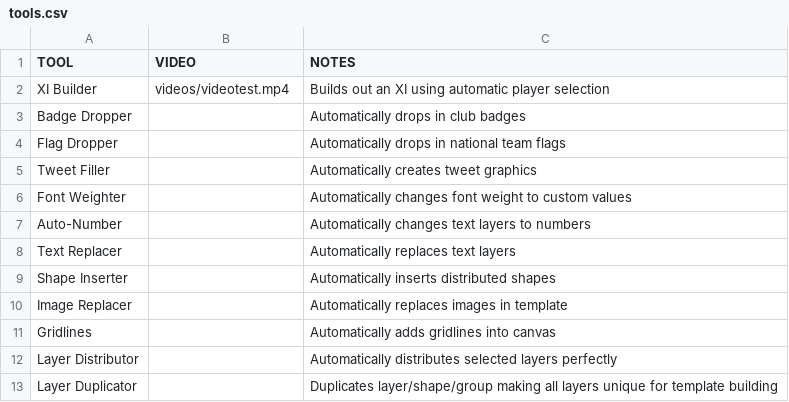
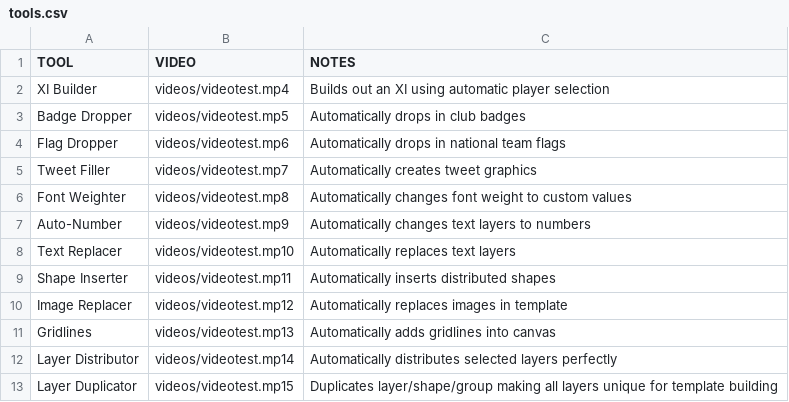
Before and after one commit to Bankseyy/Marcus-Banks-Portfolio, a CSV file: tools.csv, drawn as a sheet.

Commit message:
Update tools.csv

```diff
--- a/tools.csv
+++ b/tools.csv
@@ -2,12 +2,12 @@ TOOL,VIDEO,NOTES
 XI Builder,videos/videotest.mp4,Builds out an XI using automatic player selection
-Badge Dropper,,Automatically drops in club badges
-Flag Dropper,,Automatically drops in national team flags
-Tweet Filler,,Automatically creates tweet graphics
-Font Weighter,,Automatically changes font weight to custom values
-Auto-Number ,,Automatically changes text layers to numbers
-Text Replacer,,Automatically replaces text layers
-Shape Inserter,,Automatically inserts distributed shapes
-Image Replacer,,Automatically replaces images in template
-Gridlines,,Automatically adds gridlines into canvas
-Layer Distributor,,Automatically distributes selected layers perfectly
-Layer Duplicator,,Duplicates layer/shape/group making all layers unique for template building
+Badge Dropper,videos/videotest.mp5,Automatically drops in club badges
+Flag Dropper,videos/videotest.mp6,Automatically drops in national team flags
+Tweet Filler,videos/videotest.mp7,Automatically creates tweet graphics
+Font Weighter,videos/videotest.mp8,Automatically changes font weight to custom values
+Auto-Number ,videos/videotest.mp9,Automatically changes text layers to numbers
+Text Replacer,videos/videotest.mp10,Automatically replaces text layers
+Shape Inserter,videos/videotest.mp11,Automatically inserts distributed shapes
+Image Replacer,videos/videotest.mp12,Automatically replaces images in template
+Gridlines,videos/videotest.mp13,Automatically adds gridlines into canvas
+Layer Distributor,videos/videotest.mp14,Automatically distributes selected layers perfectly
+Layer Duplicator,videos/videotest.mp15,Duplicates layer/shape/group making all layers unique for template building
```
